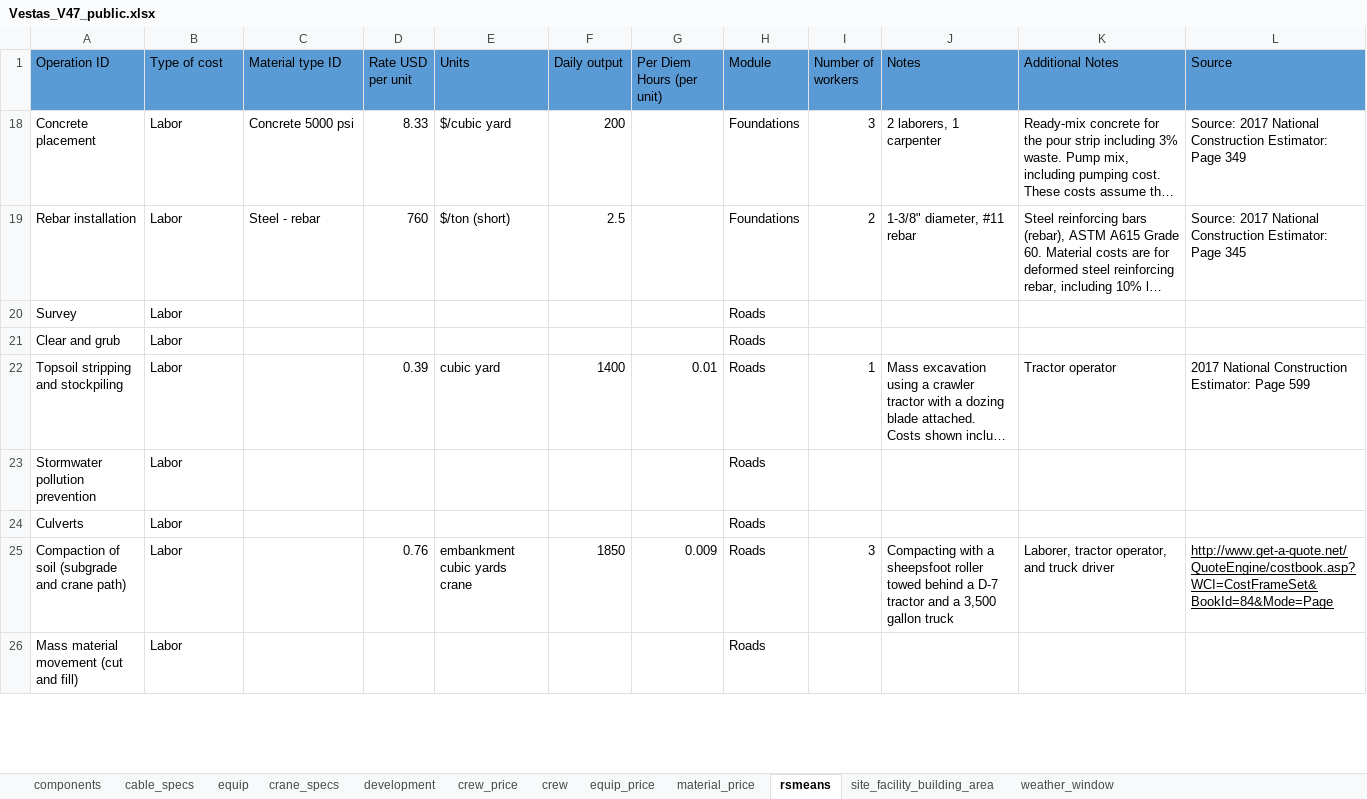
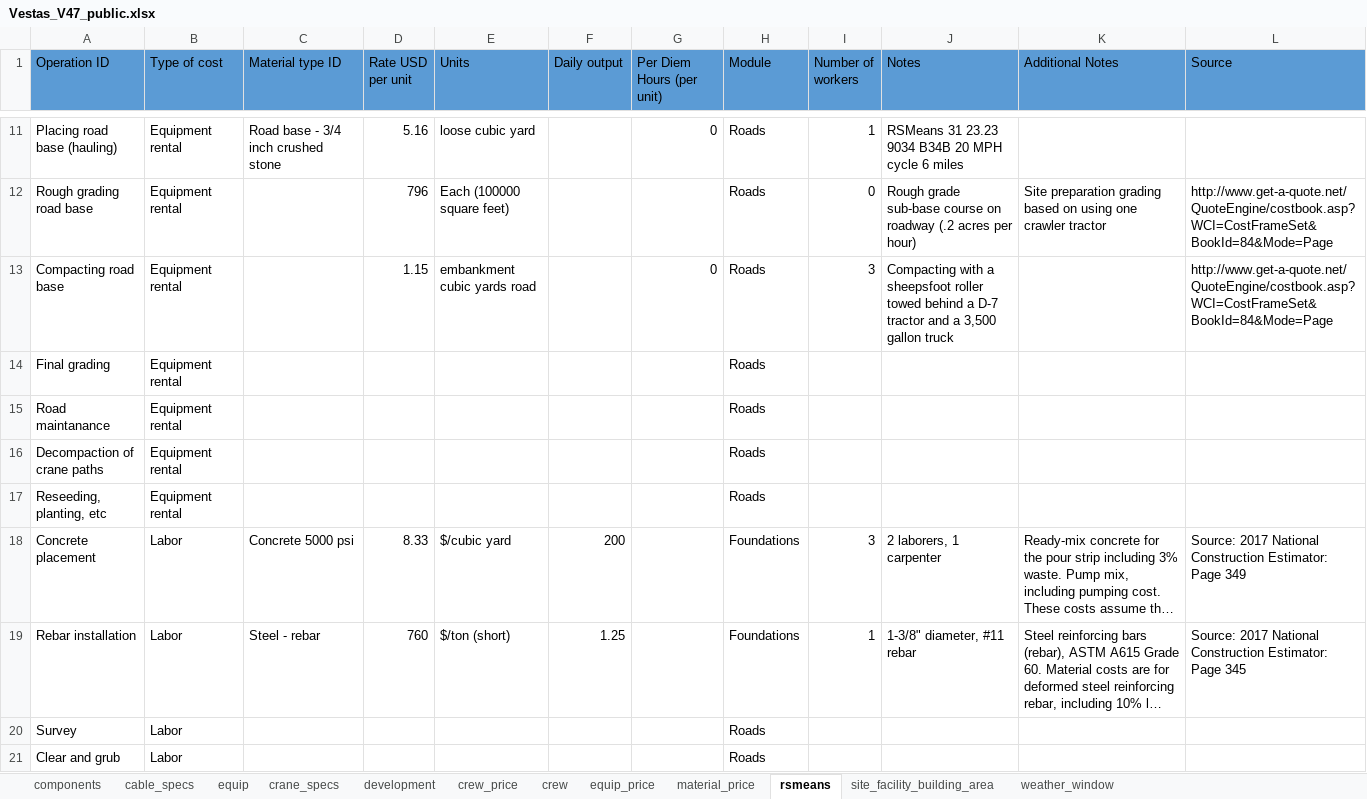
Before and after one commit to WISDEM/LandBOSSE, an Excel workbook: project_input_template/project_data/Vestas_V47_public.xlsx, sheet rsmeans, drawn as a sheet; only a part is shown, gaps mark what is left out; the shorter side is filled out with more unchanged rows; long unchanged cells end in …; values as stored, in another font and other column widths than the file's, no borders; the diff covers the shown part only; the diff names each change by its address in the sheet, - before the commit and + after, or states it on an @@ line.

```diff
--- a/project_input_template/project_data/Vestas_V47_public.xlsx (sheet rsmeans)
+++ b/project_input_template/project_data/Vestas_V47_public.xlsx (sheet rsmeans)
@@ row 11 unhidden: Placing road base (hauling) | Equipment rental | Road base - 3/4 inch crushed stone | 5.16 | loose cubic yard |  | 0 | Roads | 1 | RSMeans 31 23.23 9034 B34B 20 MPH cycle 6 miles @@
@@ row 12 unhidden: Rough grading road base | Equipment rental |  | 796 | Each (100000 square feet) |  |  | Roads | 0 | Rough grade sub-base course on roadway (.2 acres per hour) | Site preparation grading based on using one crawler tractor | http://www.get-a-quote.net/QuoteEngine/costbook.asp?WCI=CostFrameSet&BookId=84&Mode=Page @@
@@ row 13 unhidden: Compacting road base | Equipment rental |  | 1.15 | embankment cubic yards road |  | 0 | Roads | 3 | Compacting with a sheepsfoot roller towed behind a D-7 tractor and a 3,500 gallon truck |  | http://www.get-a-quote.net/QuoteEngine/costbook.asp?WCI=CostFrameSet&BookId=84&Mode=Page @@
@@ row 14 unhidden: Final grading | Equipment rental |  |  |  |  |  | Roads @@
@@ row 15 unhidden: Road maintanance | Equipment rental |  |  |  |  |  | Roads @@
@@ row 16 unhidden: Decompaction of crane paths | Equipment rental |  |  |  |  |  | Roads @@
@@ row 17 unhidden: Reseeding, planting, etc | Equipment rental |  |  |  |  |  | Roads @@
-F19 (Daily output): 2.5
+F19 (Daily output): 1.25
-I19 (Number of workers): 2
+I19 (Number of workers): 1
```
Also changed, not shown: 17 hidden or unhidden rows, 3 edited cells and cell formats elsewhere in this sheet, project_input_template/landbosse-expected-validation-data.xlsx, project_input_template/project_list.xlsx, 2 other files.
